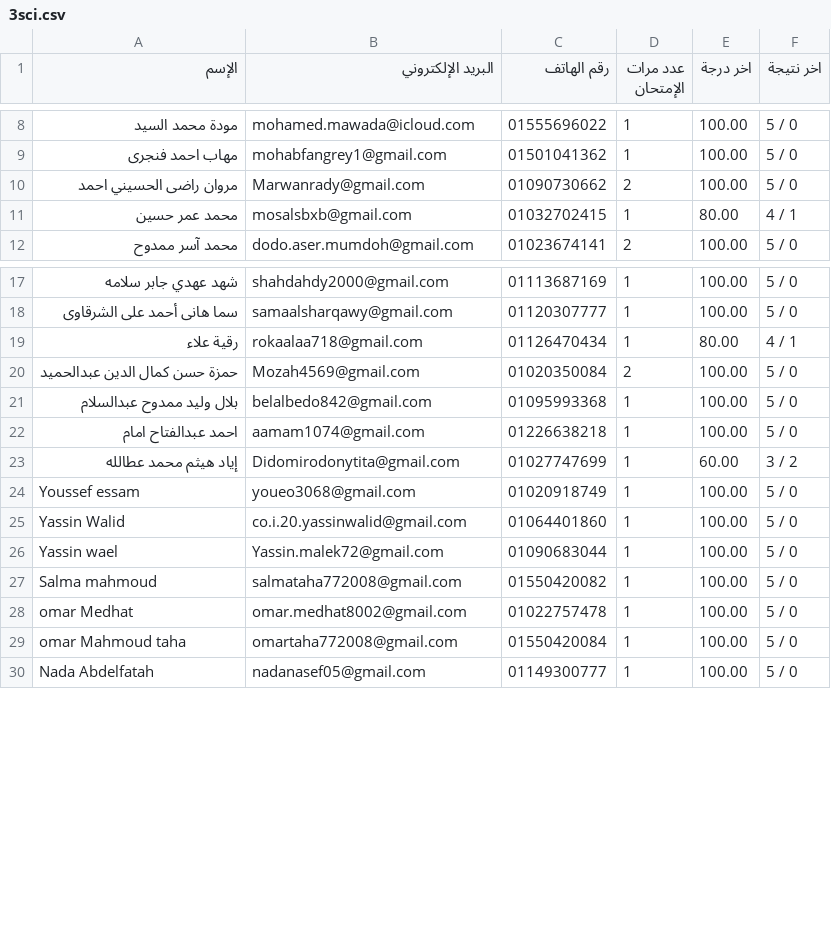
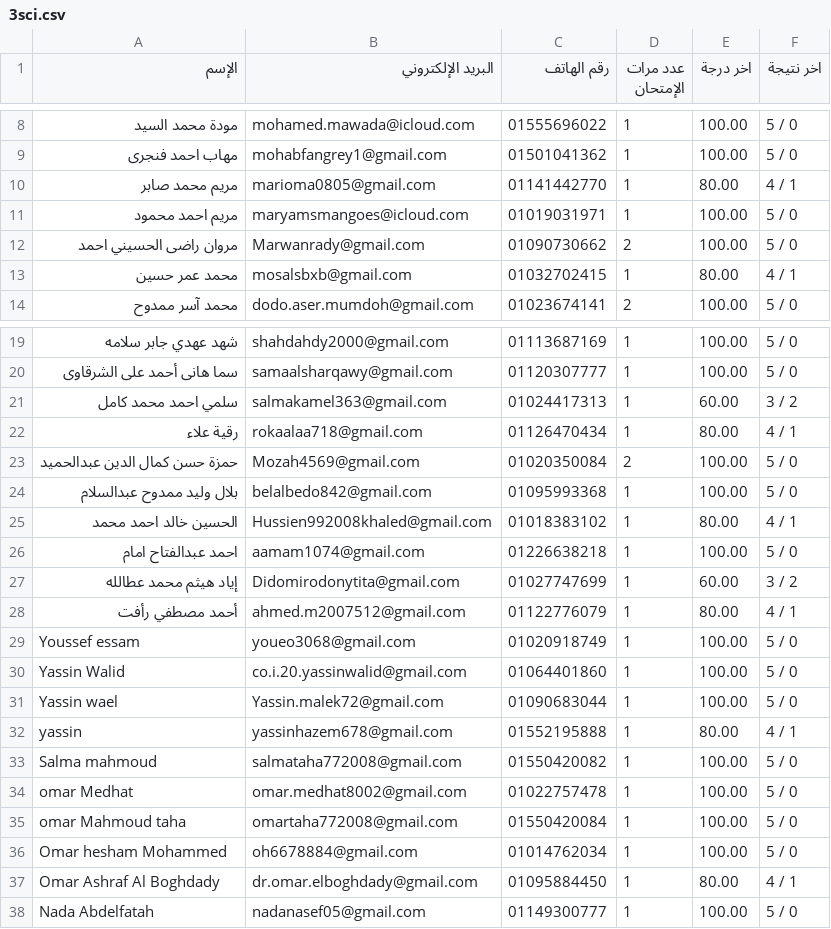
Before and after one commit to Harvovich/Marks-csv, a CSV file: 3sci.csv, drawn as a sheet; only a part is shown, gaps mark what is left out; the diff covers the shown part only; the diff names each change by its address in the sheet, - before the commit and + after, or states it on an @@ line.

```diff
--- a/3sci.csv
+++ b/3sci.csv
+row 10: مريم محمد صابر | marioma0805@gmail.com | 01141442770 | 1 | 80.00 | 4 / 1
+row 11: مريم احمد محمود | maryamsmangoes@icloud.com | 01019031971 | 1 | 100.00 | 5 / 0
+row 21: سلمي احمد محمد كامل | salmakamel363@gmail.com | 01024417313 | 1 | 60.00 | 3 / 2
+row 25: الحسين خالد احمد محمد | Hussien992008khaled@gmail.com | 01018383102 | 1 | 80.00 | 4 / 1
+row 28: أحمد مصطفي رأفت | ahmed.m2007512@gmail.com | 01122776079 | 1 | 80.00 | 4 / 1
+row 32: yassin | yassinhazem678@gmail.com | 01552195888 | 1 | 80.00 | 4 / 1
+row 36: Omar hesham Mohammed | oh6678884@gmail.com | 01014762034 | 1 | 100.00 | 5 / 0
+row 37: Omar Ashraf Al Boghdady | dr.omar.elboghdady@gmail.com | 01095884450 | 1 | 80.00 | 4 / 1
```
Also changed, not shown: 5 added rows and 3 edited cells elsewhere in this file.
